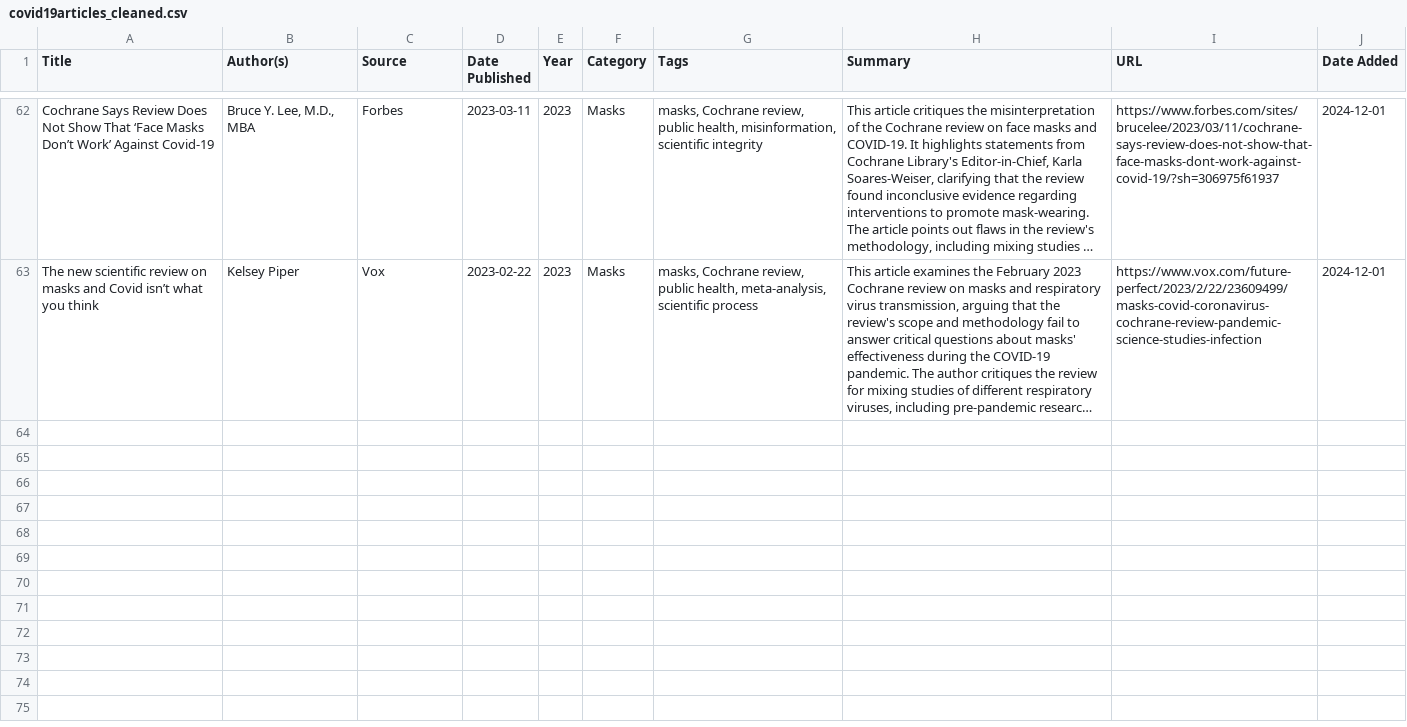
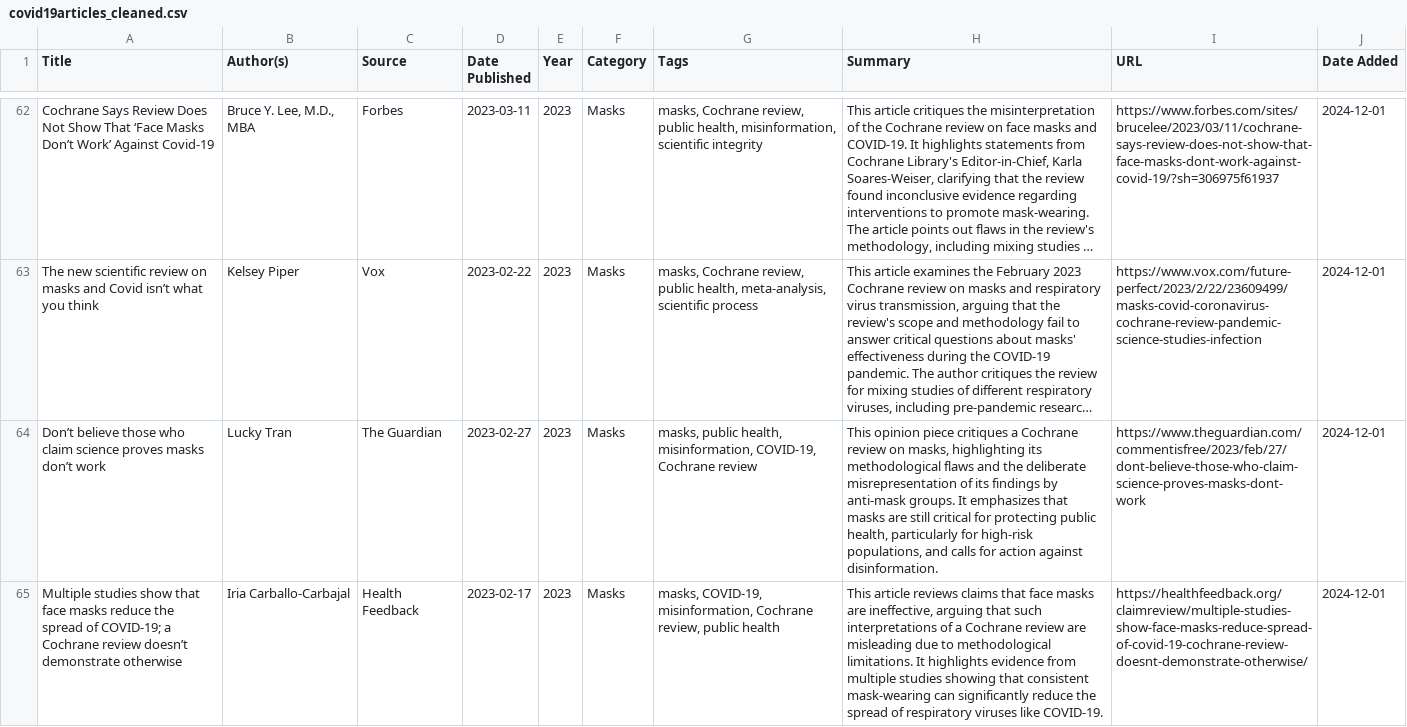
Before and after one commit to ThatsVie/what-do-you-know-about-covid-19, a CSV file: backend/data/covid19articles_cleaned.csv, drawn as a sheet; only a part is shown, gaps mark what is left out; long unchanged cells end in …; the diff covers the shown part only; the diff names each change by its address in the sheet, - before the commit and + after, or states it on an @@ line.

Commit message:
8 more articles in csv

```diff
--- a/backend/data/covid19articles_cleaned.csv
+++ b/backend/data/covid19articles_cleaned.csv
+row 64: Don’t believe those who claim science proves masks don’t work | Lucky Tran | The Guardian | 2023-02-27 | 2023 | Masks | masks, public health, misinformation, COVID-19, Cochrane review | This opinion piece critiques a Cochrane review on masks, highlighting its methodological flaws and the deliberate misrepresentation of its findings by anti-mask groups. It emphasizes that masks are still critical for protecting public health, particularly for high-risk populations, and calls for action against disinformation. | https://www.theguardian.com/commentisfree/2023/feb/27/dont-believe-those-who-claim-science-proves-masks-dont-work | 2024-12-01
+row 65: Multiple studies show that face masks reduce the spread of COVID-19; a Cochrane review doesn’t demonstrate otherwise | Iria Carballo-Carbajal | Health Feedback | 2023-02-17 | 2023 | Masks | masks, COVID-19, misinformation, Cochrane review, public health | This article reviews claims that face masks are ineffective, arguing that such interpretations of a Cochrane review are misleading due to methodological limitations. It highlights evidence from multiple studies showing that consistent mask-wearing can significantly reduce the spread of respiratory viruses like COVID-19. | https://healthfeedback.org/claimreview/multiple-studies-show-face-masks-reduce-spread-of-covid-19-cochrane-review-doesnt-demonstrate-otherwise/ | 2024-12-01
```
Also changed, not shown: 6 added rows elsewhere in this file.
